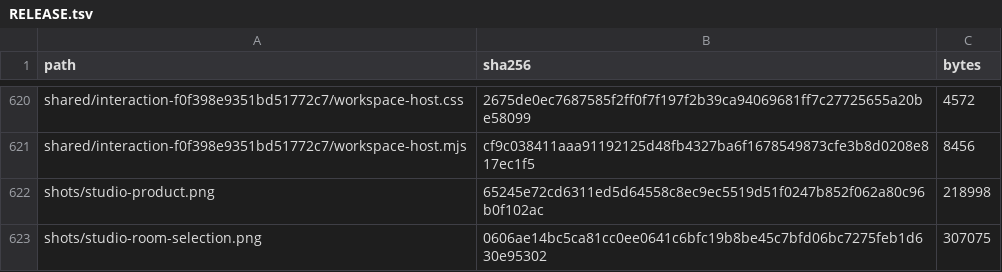
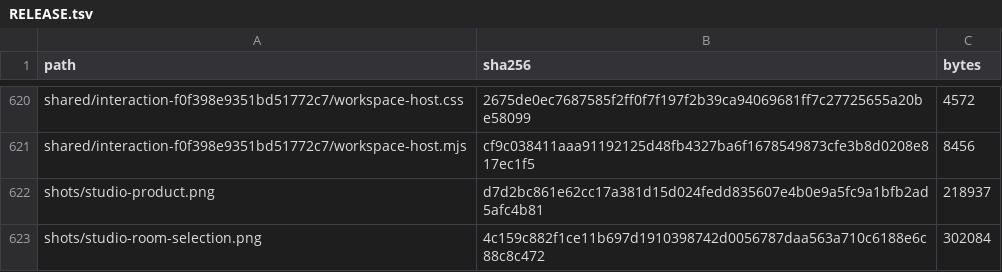
Before and after one commit to Nickgonzales76017/bonfyre, a TSV file: site/spaces/RELEASE.tsv, drawn as a sheet; only a part is shown, gaps mark what is left out.

```diff
--- a/site/spaces/RELEASE.tsv
+++ b/site/spaces/RELEASE.tsv
@@ -621,3 +621,3 @@ shared/interaction-f0f398e9351bd51772c7/workspace-host.css	2675de0ec7687585f2ff0
 shared/interaction-f0f398e9351bd51772c7/workspace-host.mjs	cf9c038411aaa91192125d48fb4327ba6f1678549873cfe3b8d0208e817ec1f5	8456
-shots/studio-product.png	65245e72cd6311ed5d64558c8ec9ec5519d51f0247b852f062a80c96b0f102ac	218998
-shots/studio-room-selection.png	0606ae14bc5ca81cc0ee0641c6bfc19b8be45c7bfd06bc7275feb1d630e95302	307075
+shots/studio-product.png	d7d2bc861e62cc17a381d15d024fedd835607e4b0e9a5fc9a1bfb2ad5afc4b81	218937
+shots/studio-room-selection.png	4c159c882f1ce11b697d1910398742d0056787daa563a710c6188e6c88c8c472	302084
```
Also changed, not shown: 3 other files.
